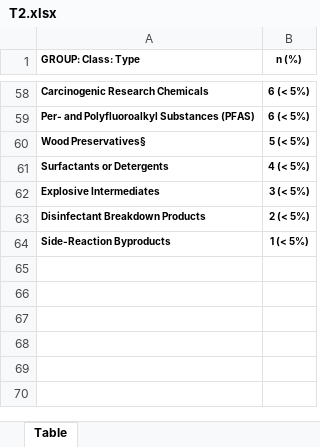
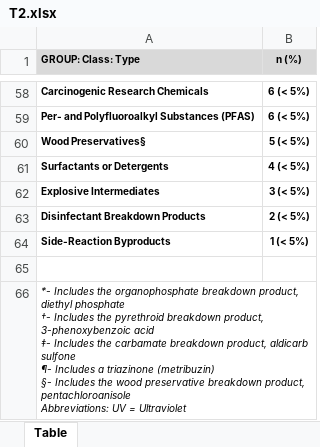
Before and after one commit to jdpreston30/thyroid-exposomics-2025, an Excel workbook: Outputs/Tables/T2.xlsx, sheet Table, drawn as a sheet; only a part is shown, gaps mark what is left out; values as stored, in another font and other column widths than the file's, no borders; ↵ is a line break in a cell; the diff names each change by its address in the sheet, - before the commit and + after, or states it on an @@ line.

```diff
--- a/Outputs/Tables/T2.xlsx (sheet Table)
+++ b/Outputs/Tables/T2.xlsx (sheet Table)
-A1:B1 fill: none
+A1:B1 fill: #D9D9D9
+row 65: (empty)
+row 66: *- Includes the organophosphate breakdown product, diethyl phosphate ↵ †- Includes the pyrethroid breakdown product, 3-phenoxybenzoic acid ↵ ‡- Includes the carbamate breakdown product, aldicarb sulfone ↵ ¶- Includes a triazinone (metribuzin) ↵ §- Includes the wood preservative breakdown product, pentachloroanisole ↵ Abbreviations: UV = Ultraviolet
```
Also changed, not shown: Outputs/Tables/T1.xlsx, metadata_files/chemical_metadata.xlsx, 6 other files.
